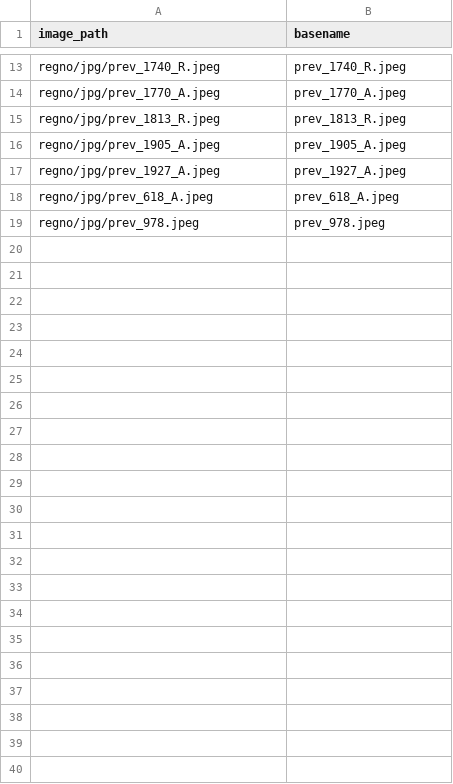
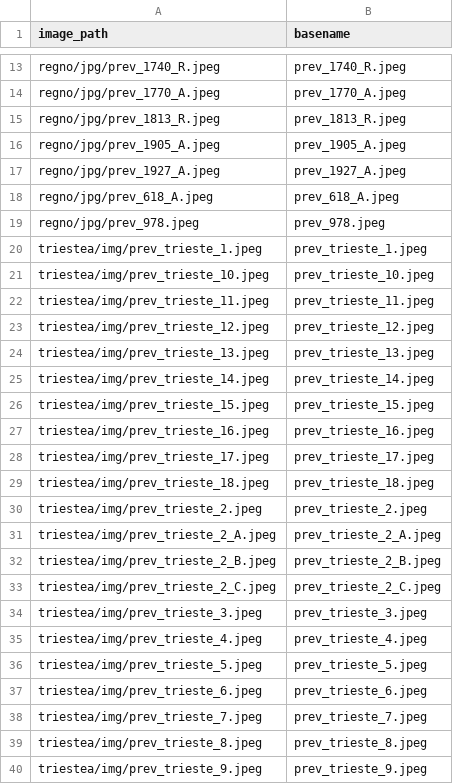
Before and after one commit to francyphil/francyphil.github.io, a CSV file: unreferenced_regno_images.csv, drawn as a sheet; only a part is shown, gaps mark what is left out; the diff names each change by its address in the sheet, - before the commit and + after, or states it on an @@ line.

Commit message:
aggiunto immagini trieste aggiornato script per statistiche aggiornato statistiche aggiornato catalogo trieste

```diff
--- a/unreferenced_regno_images.csv
+++ b/unreferenced_regno_images.csv
+row 20: triestea/img/prev_trieste_1.jpeg | prev_trieste_1.jpeg
+row 21: triestea/img/prev_trieste_10.jpeg | prev_trieste_10.jpeg
+row 22: triestea/img/prev_trieste_11.jpeg | prev_trieste_11.jpeg
+row 23: triestea/img/prev_trieste_12.jpeg | prev_trieste_12.jpeg
+row 24: triestea/img/prev_trieste_13.jpeg | prev_trieste_13.jpeg
+row 25: triestea/img/prev_trieste_14.jpeg | prev_trieste_14.jpeg
+row 26: triestea/img/prev_trieste_15.jpeg | prev_trieste_15.jpeg
+row 27: triestea/img/prev_trieste_16.jpeg | prev_trieste_16.jpeg
+row 28: triestea/img/prev_trieste_17.jpeg | prev_trieste_17.jpeg
+row 29: triestea/img/prev_trieste_18.jpeg | prev_trieste_18.jpeg
+row 30: triestea/img/prev_trieste_2.jpeg | prev_trieste_2.jpeg
+row 31: triestea/img/prev_trieste_2_A.jpeg | prev_trieste_2_A.jpeg
+row 32: triestea/img/prev_trieste_2_B.jpeg | prev_trieste_2_B.jpeg
+row 33: triestea/img/prev_trieste_2_C.jpeg | prev_trieste_2_C.jpeg
+row 34: triestea/img/prev_trieste_3.jpeg | prev_trieste_3.jpeg
+row 35: triestea/img/prev_trieste_4.jpeg | prev_trieste_4.jpeg
+row 36: triestea/img/prev_trieste_5.jpeg | prev_trieste_5.jpeg
+row 37: triestea/img/prev_trieste_6.jpeg | prev_trieste_6.jpeg
+row 38: triestea/img/prev_trieste_7.jpeg | prev_trieste_7.jpeg
+row 39: triestea/img/prev_trieste_8.jpeg | prev_trieste_8.jpeg
+row 40: triestea/img/prev_trieste_9.jpeg | prev_trieste_9.jpeg
```
Also changed, not shown: missing_images.csv, 25 other files.
